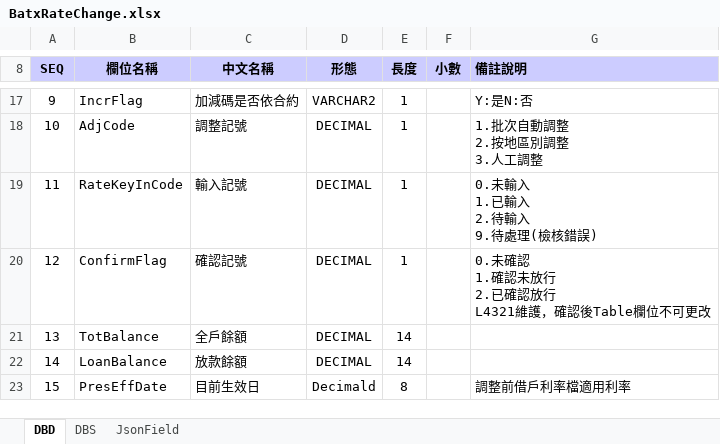
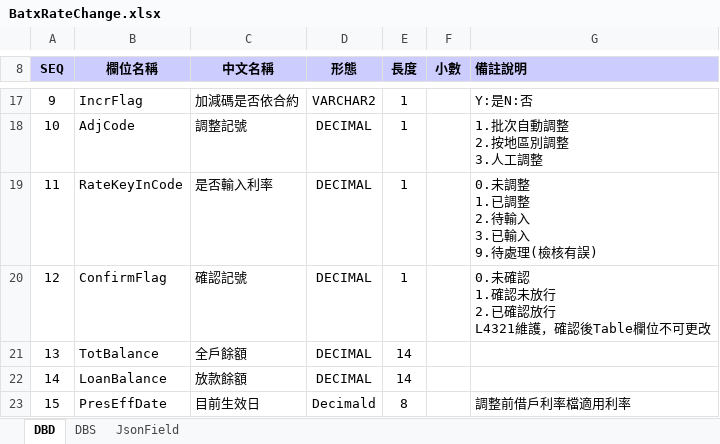
Before and after one commit to hrne/SKL_URS, an Excel workbook: DbLayouts/L4-批次作業/BatxRateChange.xlsx, sheet DBD, drawn as a sheet; only a part is shown, gaps mark what is left out; values as stored, in another font and other column widths than the file's, no borders; ↵ is a line break in a cell; the diff names each change by its address in the sheet, - before the commit and + after, or states it on an @@ line.

```diff
--- a/DbLayouts/L4-批次作業/BatxRateChange.xlsx (sheet DBD)
+++ b/DbLayouts/L4-批次作業/BatxRateChange.xlsx (sheet DBD)
-C19 (中文名稱): 輸入記號
+C19 (中文名稱): 是否輸入利率
-G19 (備註說明): 0.未輸入 ↵ 1.已輸入 ↵ 2.待輸入 ↵ 9.待處理(檢核錯誤)
+G19 (備註說明): 0.未調整 ↵ 1.已調整 ↵ 2.待輸入 ↵ 3.已輸入 ↵ 9.待處理(檢核有誤)
```
Also changed, not shown: DbLayouts/L5-管理性作業/InnReCheck.xlsx, DbLayouts/L5-管理性作業/PfBsDetail.xlsx, 2 other files.
